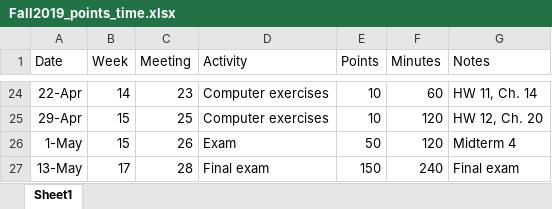
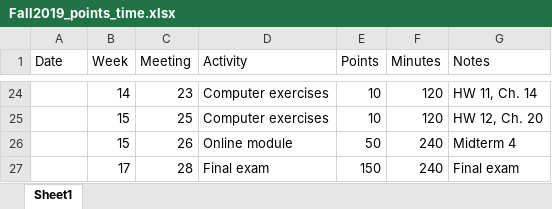
Before and after one commit to grizant/STAT445, an Excel workbook: course_materials/Fall2019_points_time.xlsx, sheet Sheet1, drawn as a sheet; only a part is shown, gaps mark what is left out; values as stored, in another font and other column widths than the file's, no borders; the diff covers the shown part only; the diff names each change by its address in the sheet, - before the commit and + after, or states it on an @@ line.

```diff
--- a/course_materials/Fall2019_points_time.xlsx (sheet Sheet1)
+++ b/course_materials/Fall2019_points_time.xlsx (sheet Sheet1)
-A24 (Date): 22-Apr
+A24 (Date): (empty)
-F24 (Minutes): 60
+F24 (Minutes): 120
-A25 (Date): 29-Apr
+A25 (Date): (empty)
-A26 (Date): 1-May
+A26 (Date): (empty)
-D26 (Activity): Exam
+D26 (Activity): Online module
-F26 (Minutes): 120
+F26 (Minutes): 240
-A27 (Date): 13-May
+A27 (Date): (empty)
```
Also changed, not shown: 44 edited cells elsewhere in this sheet, course_materials/Fall2019_StatComp_course_assessment_plan.xlsx, course_materials/Fall2019_outside_class_schedule.xlsx, 3 other files.
